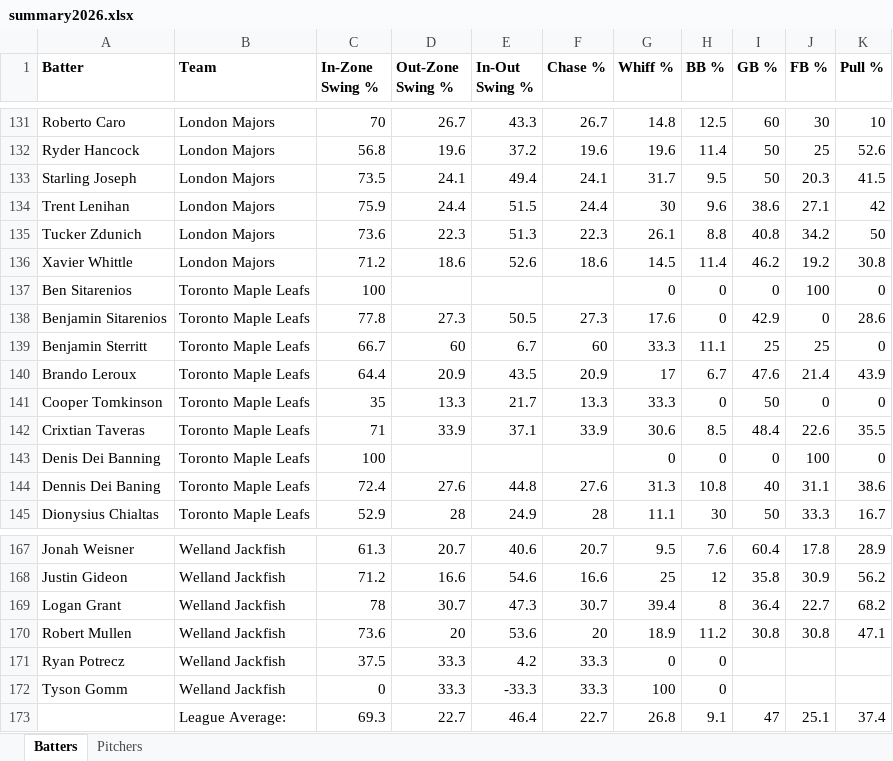
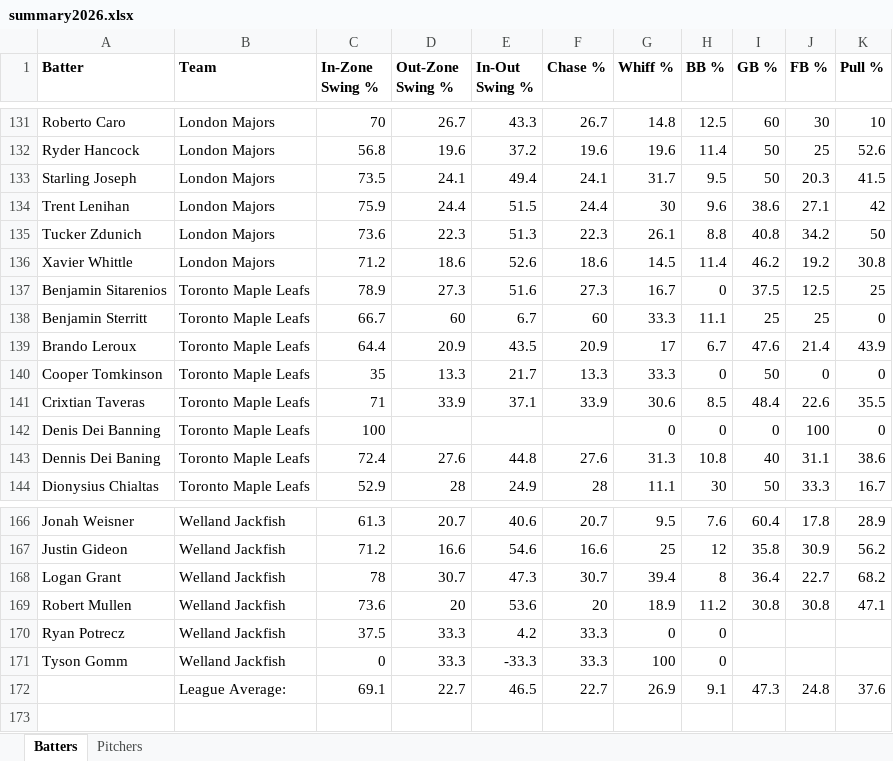
Before and after one commit to bigfishy06/data-diamond, an Excel workbook: cbl/data/summary2026.xlsx, sheet Batters, drawn as a sheet; only a part is shown, gaps mark what is left out; values as stored, in another font and other column widths than the file's, no borders; table styles not drawn; removed rows and columns are numbered as before the commit, all else as after; the diff names each change by its address in the sheet, - before the commit and + after, or states it on an @@ line.

```diff
--- a/cbl/data/summary2026.xlsx (sheet Batters)
+++ b/cbl/data/summary2026.xlsx (sheet Batters)
-row 137: Ben Sitarenios | Toronto Maple Leafs | 100 |  |  |  | 0 | 0 | 0 | 100 | 0
-C137 (In-Zone Swing %): 77.8
+C137 (In-Zone Swing %): 78.9
-E137 (In-Out Swing %): 50.5
+E137 (In-Out Swing %): 51.6
-G137 (Whiff %): 17.6
+G137 (Whiff %): 16.7
-I137 (GB %): 42.9
+I137 (GB %): 37.5
-J137 (FB %): 0
+J137 (FB %): 12.5
-K137 (Pull %): 28.6
+K137 (Pull %): 25
-row 173:  | League Average: | 69.3 | 22.7 | 46.4 | 22.7 | 26.8 | 9.1 | 47 | 25.1 | 37.4
+row 172:  | League Average: | 69.1 | 22.7 | 46.5 | 22.7 | 26.9 | 9.1 | 47.3 | 24.8 | 37.6
```
Also changed, not shown: 3 other files.
